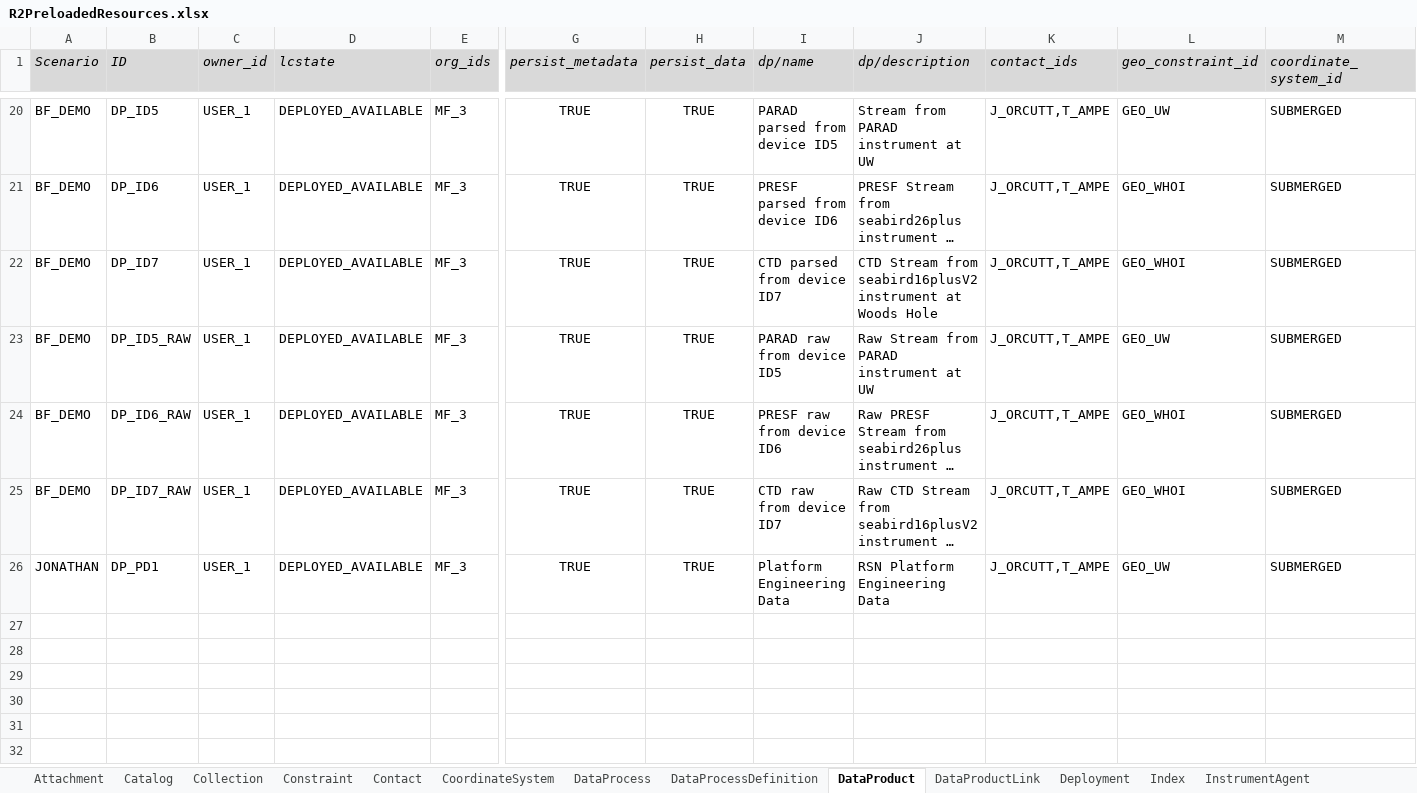
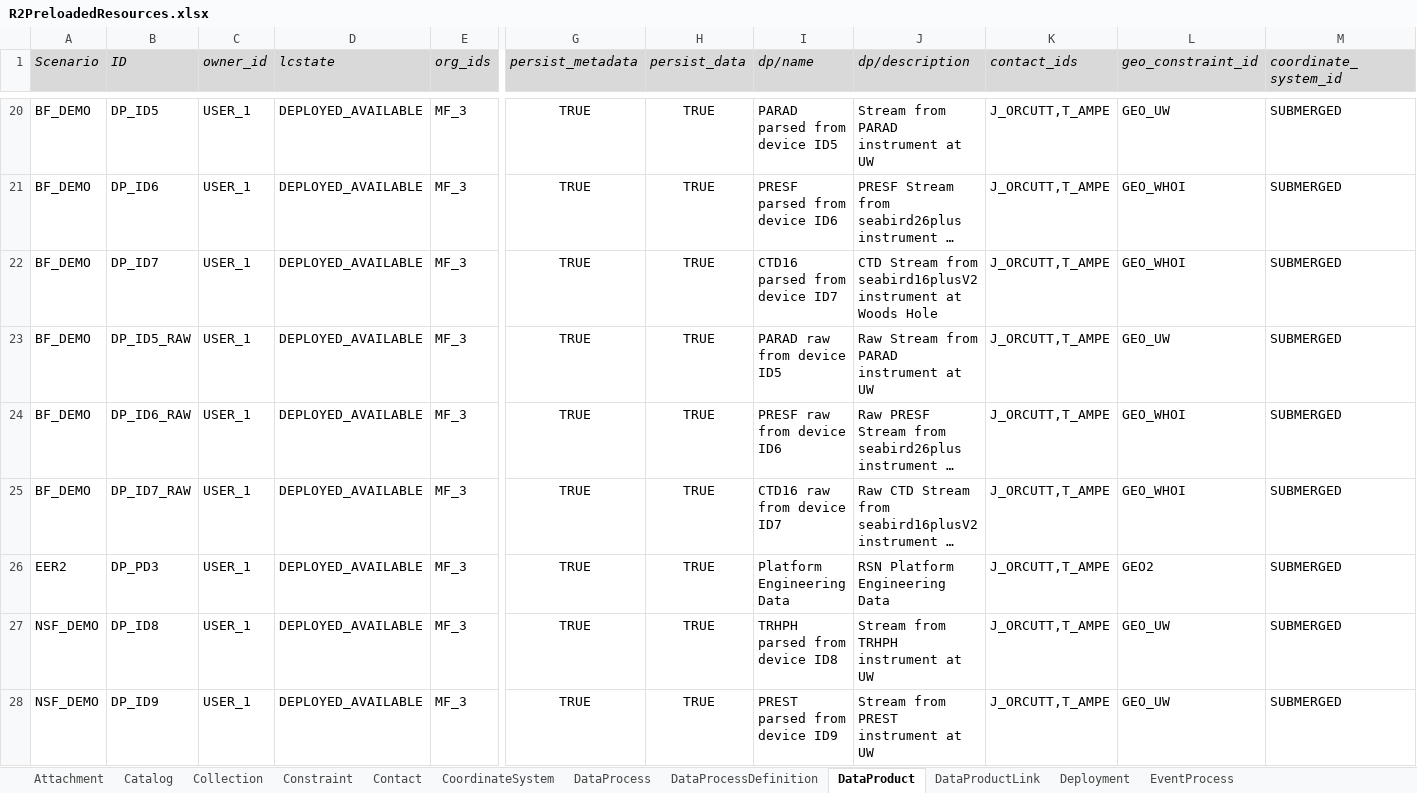
Before and after one commit to ooici/ion-definitions, an Excel workbook: res/preload/r2_ioc/R2PreloadedResources.xlsx, sheet DataProduct, drawn as a sheet; only a part is shown, gaps mark what is left out; long unchanged cells end in …; values as stored, in another font and other column widths than the file's, no borders; rows hold the shown columns only; the diff covers the shown part only; the diff names each change by its address in the sheet, - before the commit and + after, or states it on an @@ line.

```diff
--- a/res/preload/r2_ioc/R2PreloadedResources.xlsx (sheet DataProduct)
+++ b/res/preload/r2_ioc/R2PreloadedResources.xlsx (sheet DataProduct)
+sheet tab: EventProcess
-I22 (dp/name): CTD parsed from device ID7
+I22 (dp/name): CTD16 parsed from device ID7
-I25 (dp/name): CTD raw from device ID7
+I25 (dp/name): CTD16 raw from device ID7
-A26 (Scenario): JONATHAN
+A26 (Scenario): EER2
-B26 (ID): DP_PD1
+B26 (ID): DP_PD3
-L26 (geo_constraint_id): GEO_UW
+L26 (geo_constraint_id): GEO2
+row 27: NSF_DEMO | DP_ID8 | USER_1 | DEPLOYED_AVAILABLE | MF_3 | TRUE | TRUE | TRHPH parsed from device ID8 | Stream from TRHPH instrument at UW | J_ORCUTT,T_AMPE | GEO_UW | SUBMERGED
+row 28: NSF_DEMO | DP_ID9 | USER_1 | DEPLOYED_AVAILABLE | MF_3 | TRUE | TRUE | PREST parsed from device ID9 | Stream from PREST instrument at UW | J_ORCUTT,T_AMPE | GEO_UW | SUBMERGED
```
Also changed, not shown: 6 added rows and 2 edited cells elsewhere in this sheet, sheet ParameterDefs, sheet InstrumentModel, sheet InstrumentAgentInstance, sheet InstrumentDevice, sheet Attachment, sheet DataProductLink, 15 more sheets, other sheet tabs.
